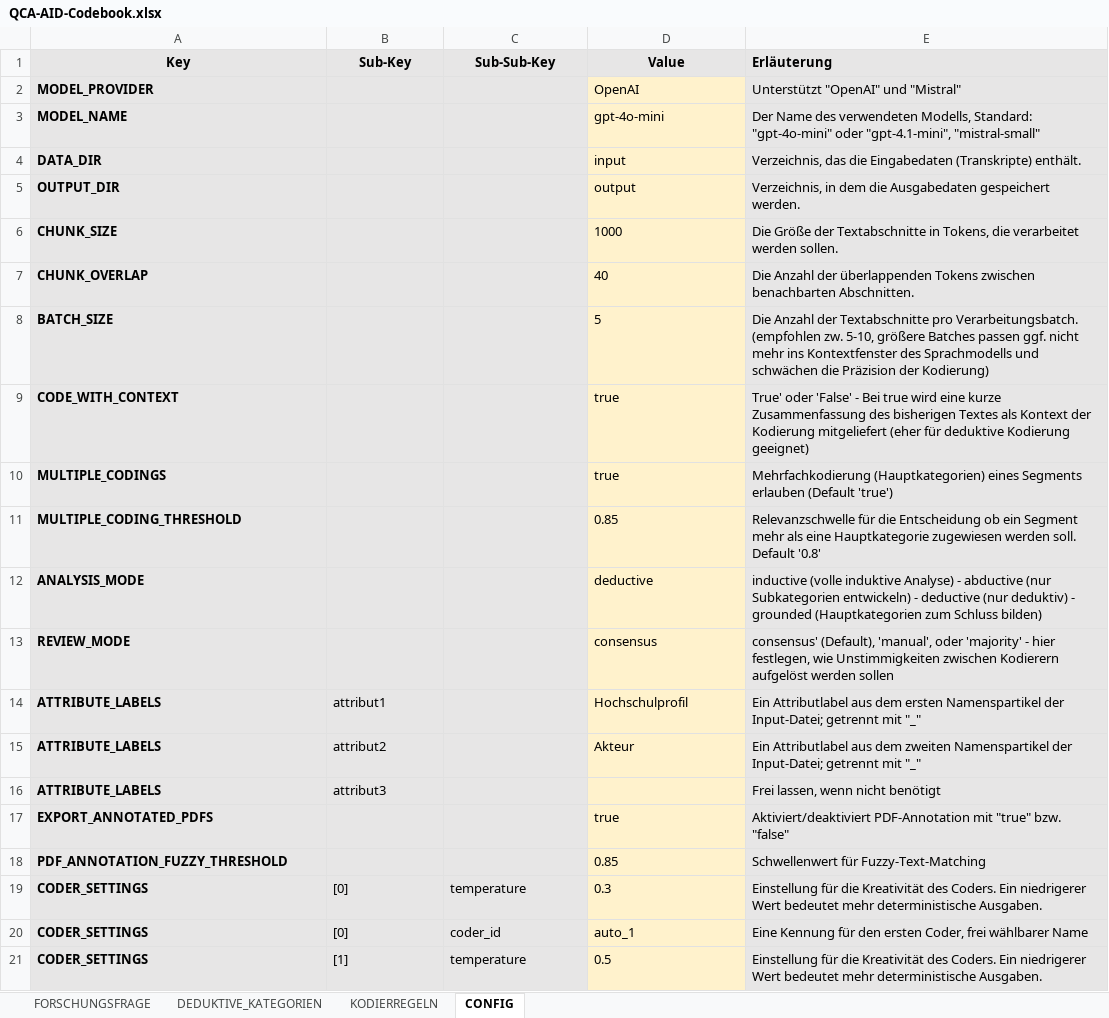
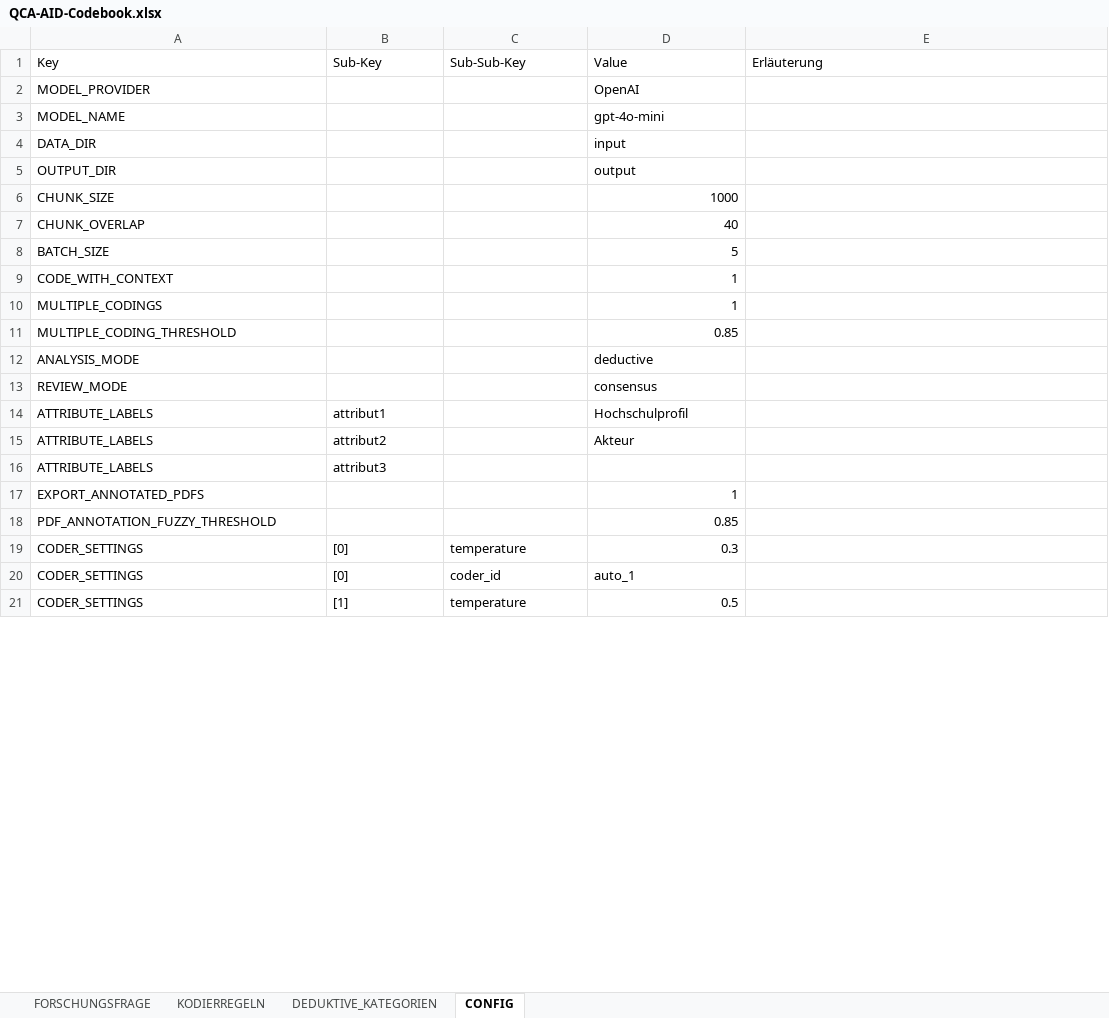
Before and after one commit to JustusHenke/QCA-AID, an Excel workbook: QCA-AID-Codebook.xlsx, sheet CONFIG, drawn as a sheet; only a part is shown; values as stored, in another font and other column widths than the file's, no borders; the diff covers the shown part only; the diff names each change by its address in the sheet, - before the commit and + after, or states it on an @@ line.

Commit message:
Version 0.10.3: JSON-Konfiguration & Token-Tracking Fix
- Vollständige JSON-Unterstützung für QCA-AID-Codebook
- Automatische bidirektionale Synchronisation Excel  JSON
- Round-Trip Konvertierung ohne Datenverlust
- Umfassende Validierung (numerisch, Enum, Pfade)
- UTF-8 Encoding mit Umlauten
- Bugfix: Token-Tracking Singleton-Pattern implementiert
- Dokumentation: Migration Guide, Beispiele, README Updates

```diff
--- a/QCA-AID-Codebook.xlsx (sheet CONFIG)
+++ b/QCA-AID-Codebook.xlsx (sheet CONFIG)
@@ sheet tab order changed: FORSCHUNGSFRAGE | KODIERREGELN | DEDUKTIVE_KATEGORIEN | CONFIG @@
@@ A1:E1 fill: #E7E6E6 → none, bold: on → off @@
-A1:D1 alignment: center
+A1:D1 alignment: left
-A2:C21 fill: #E7E6E6
+A2:C21 fill: none
-A2:A21 bold: on
+A2:A21 bold: off
-D2:D21 fill: #FFF2CC
+D2:D21 fill: none
-E2: Unterstützt "OpenAI" und "Mistral"
+E2: (empty)
-E2:E21 fill: #E7E6E6
+E2:E21 fill: none
-E3: Der Name des verwendeten Modells, Standard: "gpt-4o-mini" oder "gpt-4.1-mini", "mistral-small"
+E3: (empty)
-E4: Verzeichnis, das die Eingabedaten (Transkripte) enthält.
+E4: (empty)
-E5: Verzeichnis, in dem die Ausgabedaten gespeichert werden.
+E5: (empty)
-D6:D11 alignment: left
+D6:D11 alignment: right
-E6: Die Größe der Textabschnitte in Tokens, die verarbeitet werden sollen.
+E6: (empty)
-E7: Die Anzahl der überlappenden Tokens zwischen benachbarten Abschnitten.
+E7: (empty)
-E8: Die Anzahl der Textabschnitte pro Verarbeitungsbatch. (empfohlen zw. 5-10, größere Batches passen ggf. nicht mehr ins Kontextfenster des Sprachmodells und schwächen die Präzision der Kodierung)
+E8: (empty)
-D9:D10: true
+D9:D10: 1
-E9: True' oder 'False' - Bei true wird eine kurze Zusammenfassung des bisherigen Textes als Kontext der Kodierung mitgeliefert (eher für deduktive Kodierung geeignet)
+E9: (empty)
-E10: Mehrfachkodierung (Hauptkategorien) eines Segments erlauben (Default 'true')
+E10: (empty)
-E11: Relevanzschwelle für die Entscheidung ob ein Segment mehr als eine Hauptkategorie zugewiesen werden soll. Default '0.8'
+E11: (empty)
-E12: inductive (volle induktive Analyse) - abductive (nur Subkategorien entwickeln) - deductive (nur deduktiv) - grounded (Hauptkategorien zum Schluss bilden)
+E12: (empty)
-E13: consensus' (Default), 'manual', oder 'majority' - hier festlegen, wie Unstimmigkeiten zwischen Kodierern aufgelöst werden sollen
+E13: (empty)
-E14: Ein Attributlabel aus dem ersten Namenspartikel der Input-Datei; getrennt mit "_"
+E14: (empty)
-E15: Ein Attributlabel aus dem zweiten Namenspartikel der Input-Datei; getrennt mit "_"
+E15: (empty)
-E16: Frei lassen, wenn nicht benötigt
+E16: (empty)
-D17: true
+D17: 1
-D17:D19 alignment: left
+D17:D19 alignment: right
-E17: Aktiviert/deaktiviert PDF-Annotation mit "true" bzw. "false"
+E17: (empty)
-E18: Schwellenwert für Fuzzy-Text-Matching
+E18: (empty)
-E19: Einstellung für die Kreativität des Coders. Ein niedrigerer Wert bedeutet mehr deterministische Ausgaben.
+E19: (empty)
-E20: Eine Kennung für den ersten Coder, frei wählbarer Name
+E20: (empty)
-D21 alignment: left
+D21 alignment: right
-E21: Einstellung für die Kreativität des Coders. Ein niedrigerer Wert bedeutet mehr deterministische Ausgaben.
+E21: (empty)
```
Also changed, not shown: 23 edited cells and cell formats elsewhere in this sheet, sheet DEDUKTIVE_KATEGORIEN, sheet KODIERREGELN, sheet FORSCHUNGSFRAGE, 39 other files.
